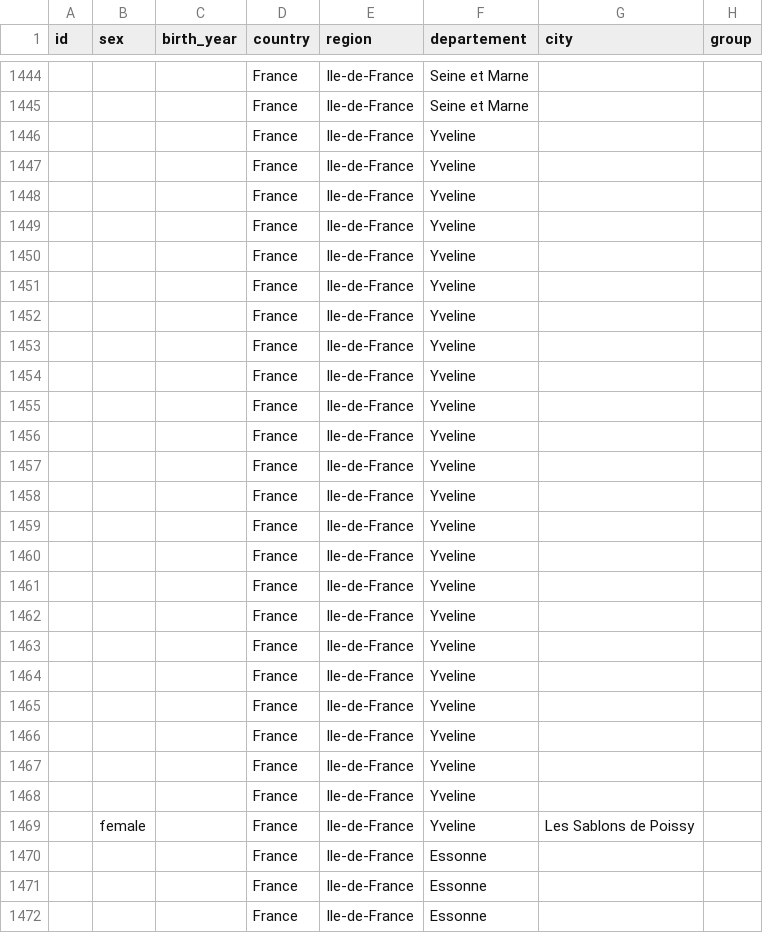
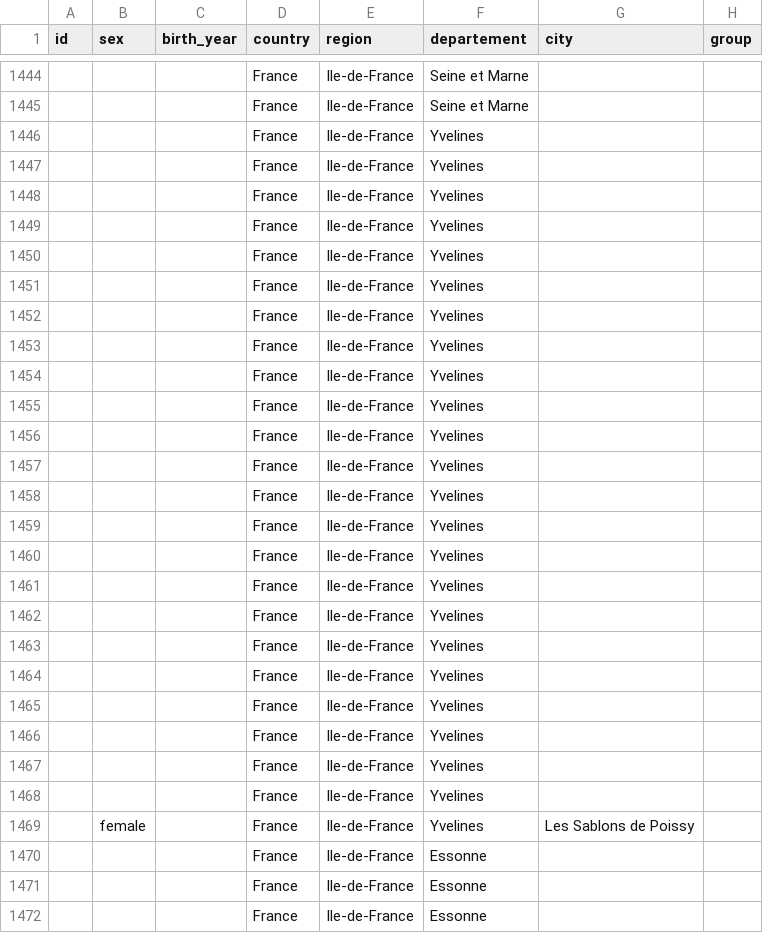
Before and after one commit to lperez31/coronavirus-france-dataset, a CSV file: patient.csv, drawn as a sheet; only a part is shown, gaps mark what is left out; the diff covers the shown part only; the diff names each change by its address in the sheet, - before the commit and + after, or states it on an @@ line.

Commit message:
Fix spelling of Yvelines

```diff
--- a/patient.csv
+++ b/patient.csv
-F1446:F1469 (departement): Yveline
+F1446:F1469 (departement): Yvelines
```
Also changed, not shown: 11 edited cells elsewhere in this file.
